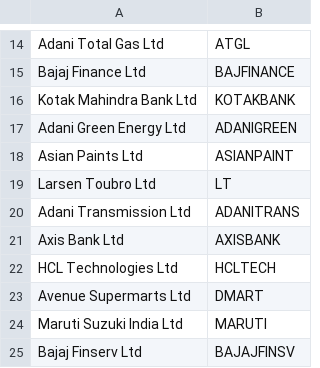
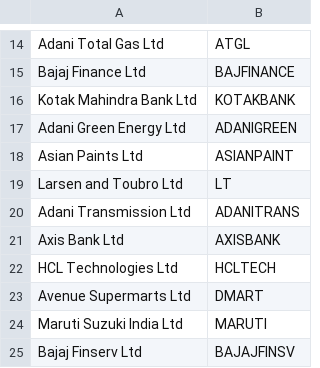
Before and after one commit to RazerP4antom/finalYearProject, a CSV file: Tickers.csv, drawn as a sheet; only a part is shown, gaps mark what is left out.

```diff
--- a/Tickers.csv
+++ b/Tickers.csv
@@ -18,3 +18,3 @@ Adani Green Energy Ltd,ADANIGREEN
 Asian Paints Ltd,ASIANPAINT
-Larsen Toubro Ltd,LT
+Larsen and Toubro Ltd,LT
 Adani Transmission Ltd,ADANITRANS
```
Also changed, not shown: 12 other files.
